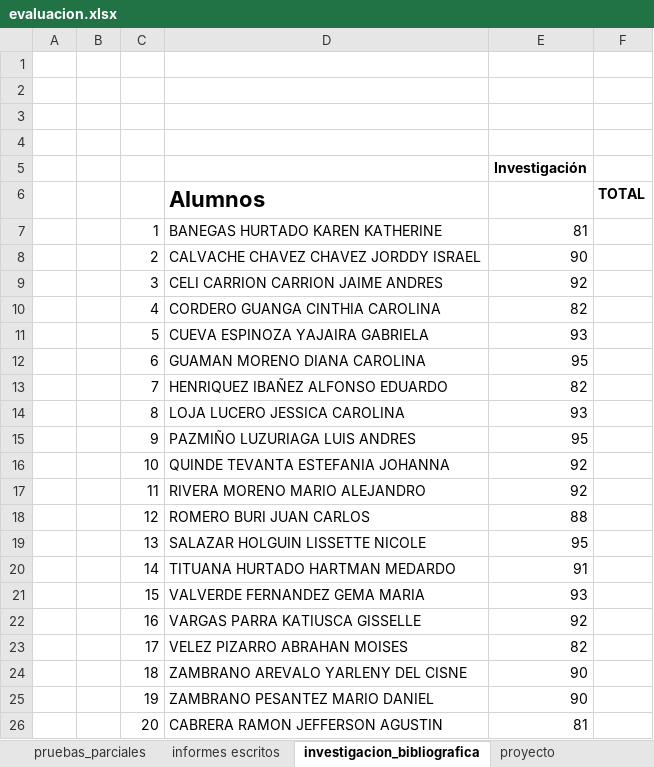
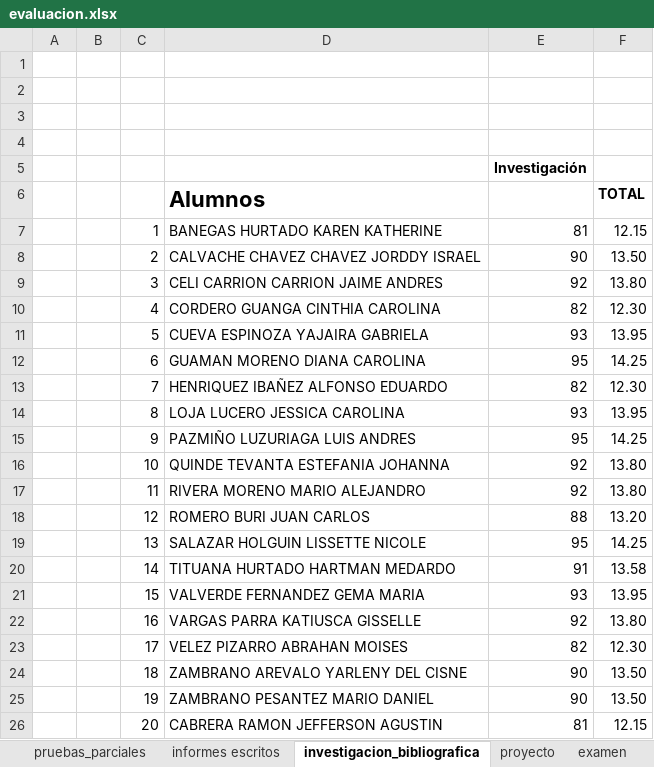
Before and after one commit to kleberloayzacastro/universidad, an Excel workbook: 2015-2016/clases/informatica_basica/b/evaluacion.xlsx, sheet investigacion_bibliografica, drawn as a sheet; values as stored, in another font and other column widths than the file's, no borders; the diff names each change by its address in the sheet, - before the commit and + after, or states it on an @@ line.

```diff
--- a/2015-2016/clases/informatica_basica/b/evaluacion.xlsx (sheet investigacion_bibliografica)
+++ b/2015-2016/clases/informatica_basica/b/evaluacion.xlsx (sheet investigacion_bibliografica)
-F7: (empty)
+F7: 12.15
-F8: (empty)
+F8: 13.50
-F9: (empty)
+F9: 13.80
-F10: (empty)
+F10: 12.30
-F11: (empty)
+F11: 13.95
-F12: (empty)
+F12: 14.25
-F13: (empty)
+F13: 12.30
-F14: (empty)
+F14: 13.95
-F15: (empty)
+F15: 14.25
-F16:F17: (empty)
+F16:F17: 13.80
-F18: (empty)
+F18: 13.20
-F19: (empty)
+F19: 14.25
-F20: (empty)
+F20: 13.58
-F21: (empty)
+F21: 13.95
-F22: (empty)
+F22: 13.80
-F23: (empty)
+F23: 12.30
-F24:F25: (empty)
+F24:F25: 13.50
-F26: (empty)
+F26: 12.15
```
Also changed, not shown: sheet proyecto, sheet pruebas_parciales, sheet informes escritos, other sheet tabs, 2015-2016/clases/informatica_aplicada/evaluacion.xlsx, 2015-2016/clases/informatica_aplicada/exposicion/exposicion.xlsx, 8 other files.
